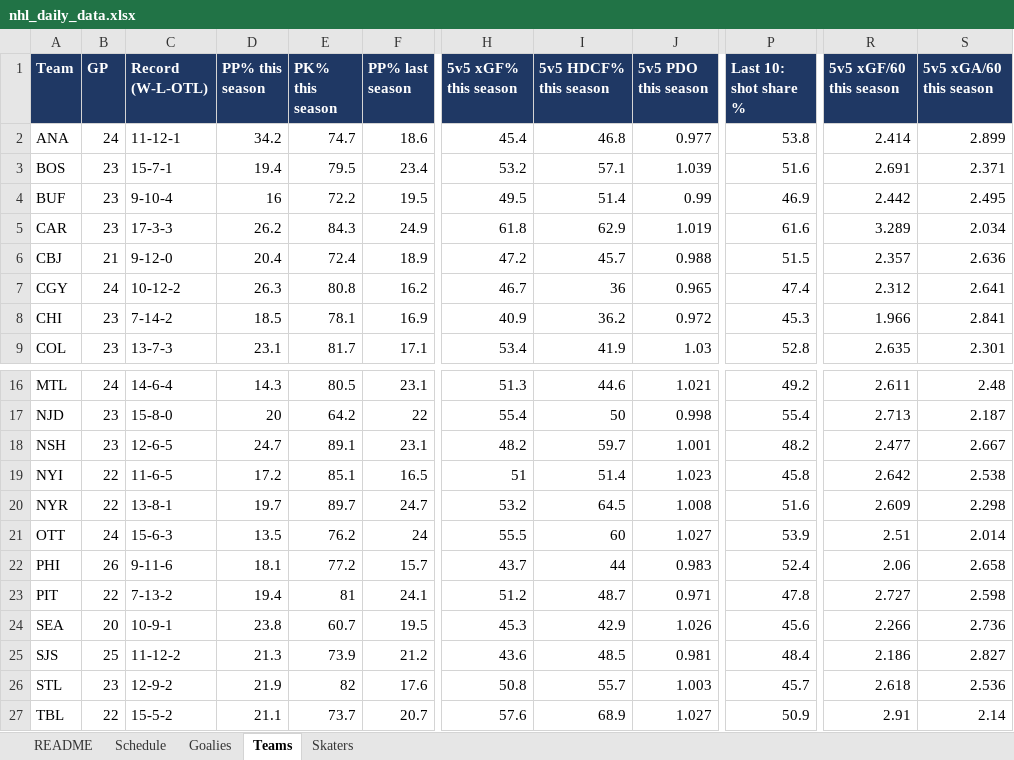
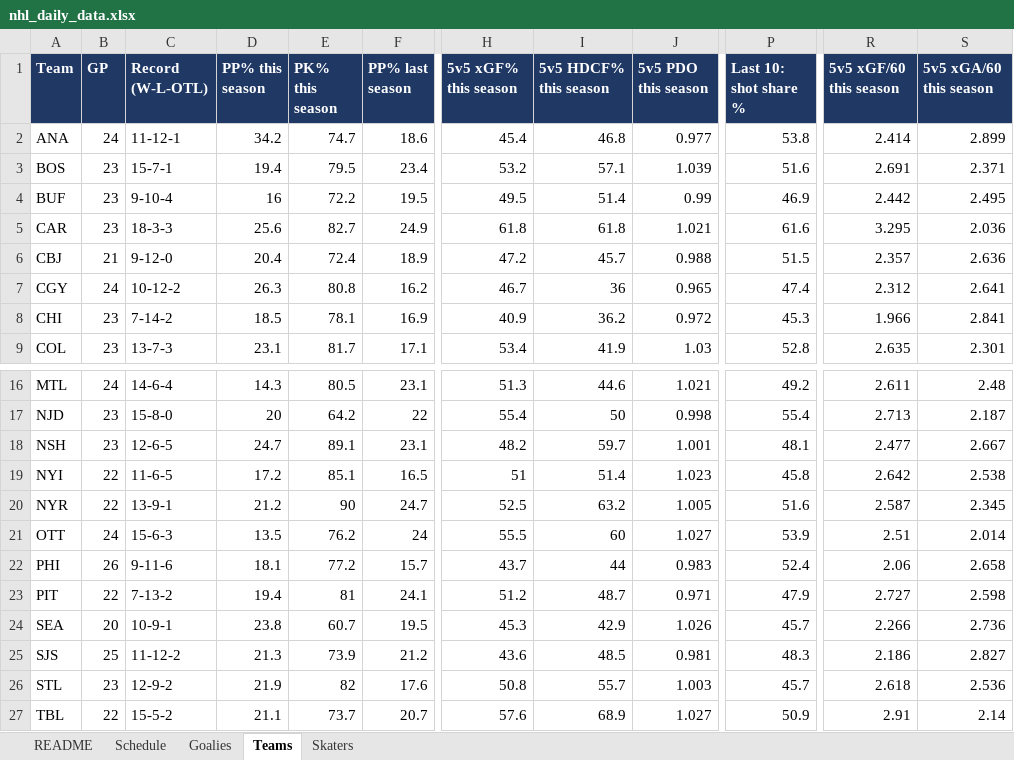
Before and after one commit to vimmer77/nhl-data, an Excel workbook: output/nhl_daily_data.xlsx, sheet Teams, drawn as a sheet; only a part is shown, gaps mark what is left out; values as stored, in another font and other column widths than the file's, no borders; the diff names each change by its address in the sheet, - before the commit and + after, or states it on an @@ line.

```diff
--- a/output/nhl_daily_data.xlsx (sheet Teams)
+++ b/output/nhl_daily_data.xlsx (sheet Teams)
-C5 (Record (W-L-OTL)): 17-3-3
+C5 (Record (W-L-OTL)): 18-3-3
-D5 (PP% this season): 26.2
+D5 (PP% this season): 25.6
-E5 (PK% this season): 84.3
+E5 (PK% this season): 82.7
-I5 (5v5 HDCF% this season): 62.9
+I5 (5v5 HDCF% this season): 61.8
-J5 (5v5 PDO this season): 1.019
+J5 (5v5 PDO this season): 1.021
-R5 (5v5 xGF/60 this season): 3.289
+R5 (5v5 xGF/60 this season): 3.295
-S5 (5v5 xGA/60 this season): 2.034
+S5 (5v5 xGA/60 this season): 2.036
-P18 (Last 10: shot share %): 48.2
+P18 (Last 10: shot share %): 48.1
-C20 (Record (W-L-OTL)): 13-8-1
+C20 (Record (W-L-OTL)): 13-9-1
-D20 (PP% this season): 19.7
+D20 (PP% this season): 21.2
-E20 (PK% this season): 89.7
+E20 (PK% this season): 90
-H20 (5v5 xGF% this season): 53.2
+H20 (5v5 xGF% this season): 52.5
-I20 (5v5 HDCF% this season): 64.5
+I20 (5v5 HDCF% this season): 63.2
-J20 (5v5 PDO this season): 1.008
+J20 (5v5 PDO this season): 1.005
-R20 (5v5 xGF/60 this season): 2.609
+R20 (5v5 xGF/60 this season): 2.587
-S20 (5v5 xGA/60 this season): 2.298
+S20 (5v5 xGA/60 this season): 2.345
-P23 (Last 10: shot share %): 47.8
+P23 (Last 10: shot share %): 47.9
-P24 (Last 10: shot share %): 45.6
+P24 (Last 10: shot share %): 45.7
-P25 (Last 10: shot share %): 48.4
+P25 (Last 10: shot share %): 48.3
```
Also changed, not shown: sheet Skaters, sheet Goalies, sheet README, 10 other files.
